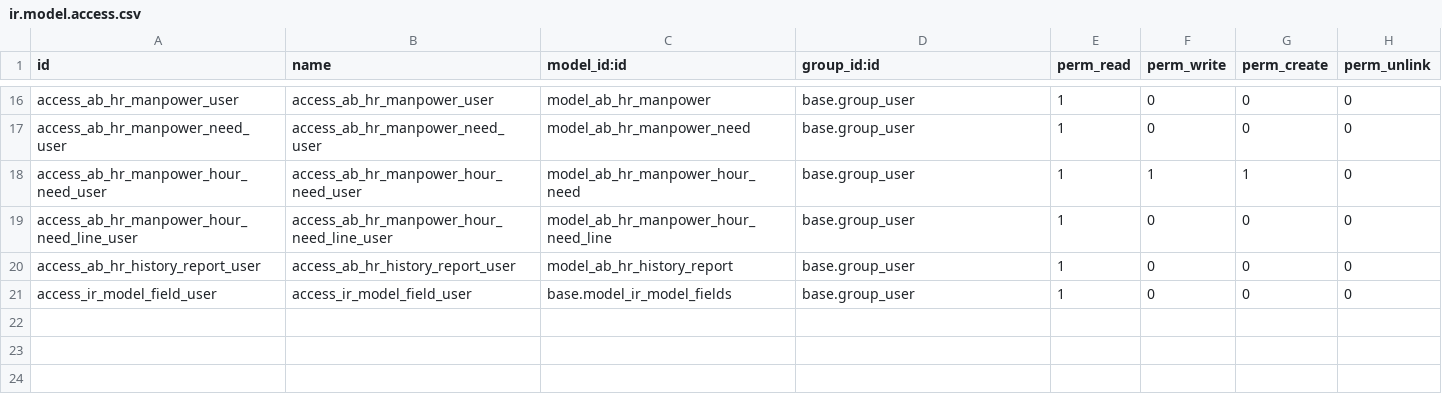
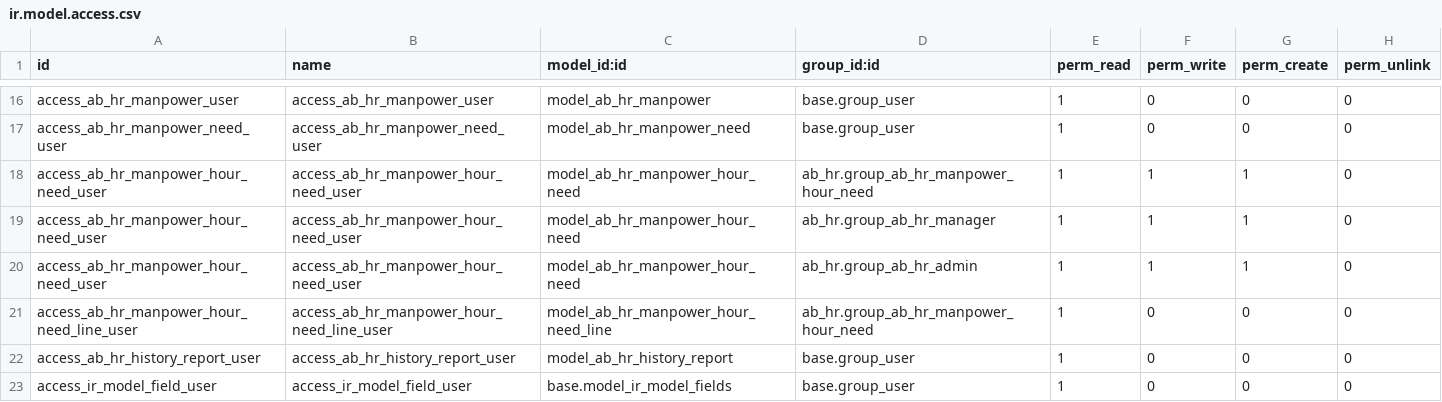
Before and after one commit to abdinpharmacies/hr, a CSV file: ab_hr/security/ir.model.access.csv, drawn as a sheet; only a part is shown, gaps mark what is left out.

Commit message:
ab_hr/added employees need to houlry need model, hours/employees increase, create new security group and add the model to hr_admin/hr_manager exisiting security groups

```diff
--- a/ab_hr/security/ir.model.access.csv
+++ b/ab_hr/security/ir.model.access.csv
@@ -17,4 +17,6 @@ access_ab_hr_manpower_user,access_ab_hr_manpower_user,model_ab_hr_manpower,base.
 access_ab_hr_manpower_need_user,access_ab_hr_manpower_need_user,model_ab_hr_manpower_need,base.group_user,1,0,0,0
-access_ab_hr_manpower_hour_need_user,access_ab_hr_manpower_hour_need_user,model_ab_hr_manpower_hour_need,base.group_user,1,1,1,0
-access_ab_hr_manpower_hour_need_line_user,access_ab_hr_manpower_hour_need_line_user,model_ab_hr_manpower_hour_need_line,base.group_user,1,0,0,0
+access_ab_hr_manpower_hour_need_user,access_ab_hr_manpower_hour_need_user,model_ab_hr_manpower_hour_need,ab_hr.group_ab_hr_manpower_hour_need,1,1,1,0
+access_ab_hr_manpower_hour_need_user,access_ab_hr_manpower_hour_need_user,model_ab_hr_manpower_hour_need,ab_hr.group_ab_hr_manager,1,1,1,0
+access_ab_hr_manpower_hour_need_user,access_ab_hr_manpower_hour_need_user,model_ab_hr_manpower_hour_need,ab_hr.group_ab_hr_admin,1,1,1,0
+access_ab_hr_manpower_hour_need_line_user,access_ab_hr_manpower_hour_need_line_user,model_ab_hr_manpower_hour_need_line,ab_hr.group_ab_hr_manpower_hour_need,1,0,0,0
 access_ab_hr_history_report_user,access_ab_hr_history_report_user,model_ab_hr_history_report,base.group_user,1,0,0,0
```
Also changed, not shown: 5 other files.
